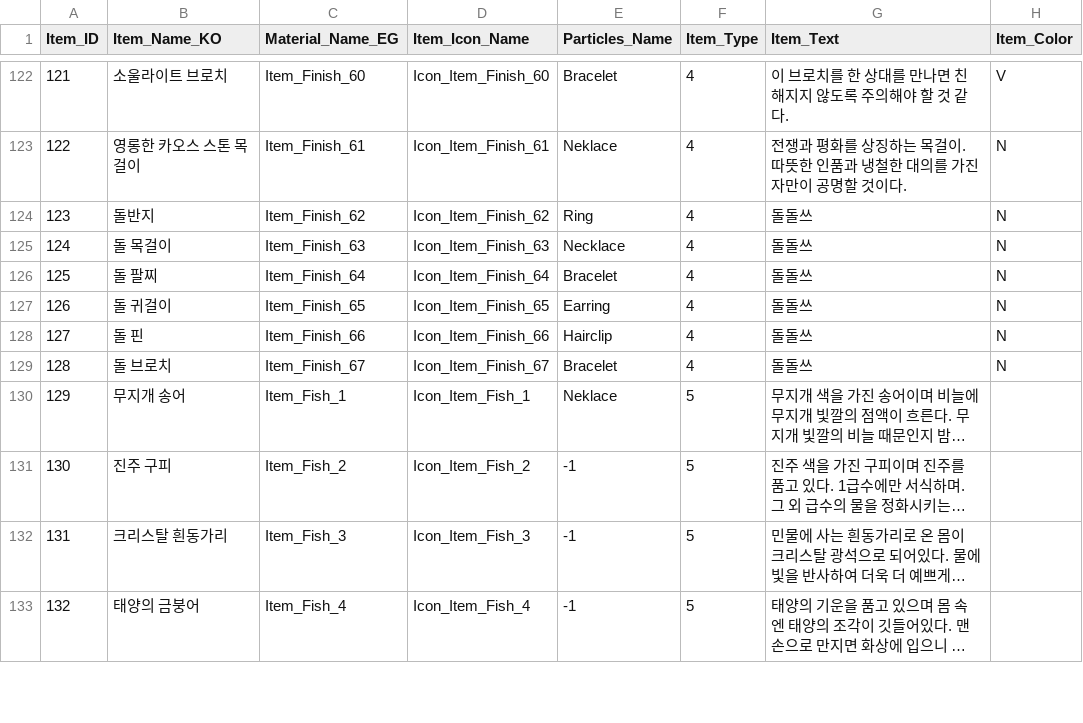
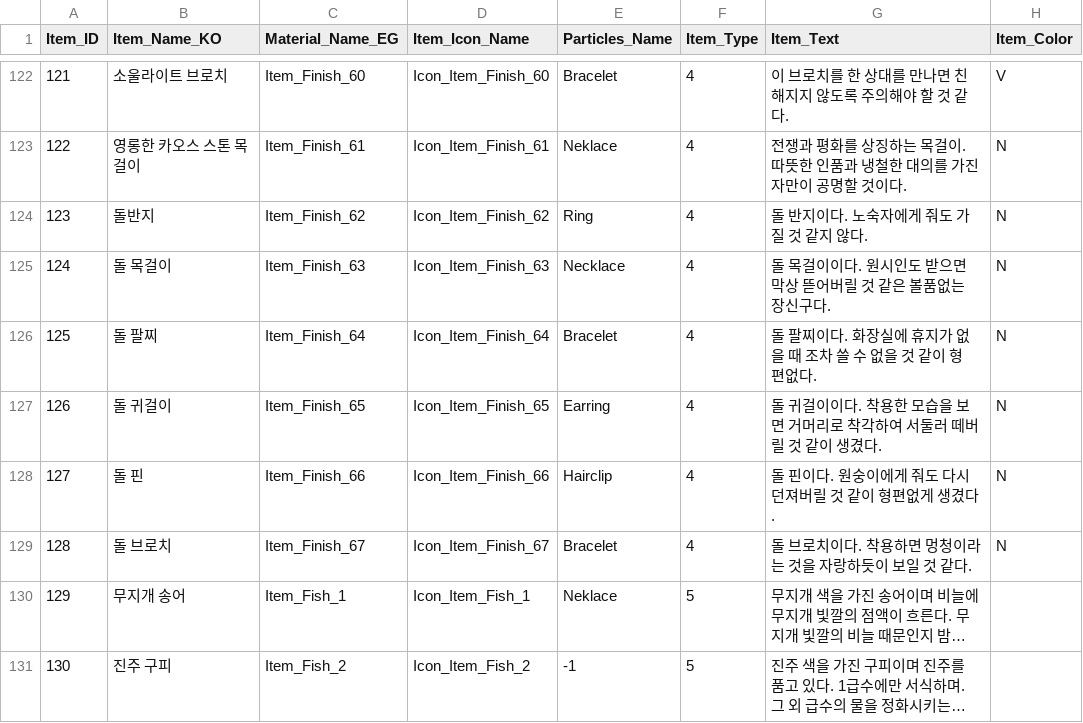
Before and after one commit to SuperElectronBrain/ThunderJack_ProjectMIS, a CSV file: Assets/Resources/DataSheet/Item_Master.csv, drawn as a sheet; only a part is shown, gaps mark what is left out; the shorter side is filled out with more unchanged rows; long unchanged cells end in …; the diff names each change by its address in the sheet, - before the commit and + after, or states it on an @@ line.

Commit message:
돌 장신구 스크립트 업데이트

```diff
--- a/Assets/Resources/DataSheet/Item_Master.csv
+++ b/Assets/Resources/DataSheet/Item_Master.csv
-G124 (Item_Text): 돌돌쓰
+G124 (Item_Text): 돌 반지이다. 노숙자에게 줘도 가질 것 같지 않다.
-G125 (Item_Text): 돌돌쓰
+G125 (Item_Text): 돌 목걸이이다. 원시인도 받으면 막상 뜯어버릴 것 같은 볼품없는 장신구다.
-G126 (Item_Text): 돌돌쓰
+G126 (Item_Text): 돌 팔찌이다. 화장실에 휴지가 없을 때 조차 쓸 수 없을 것 같이 형편없다.
-G127 (Item_Text): 돌돌쓰
+G127 (Item_Text): 돌 귀걸이이다. 착용한 모습을 보면 거머리로 착각하여 서둘러 떼버릴 것 같이 생겼다.
-G128 (Item_Text): 돌돌쓰
+G128 (Item_Text): 돌 핀이다. 원숭이에게 줘도 다시 던져버릴 것 같이 형편없게 생겼다.
-G129 (Item_Text): 돌돌쓰
+G129 (Item_Text): 돌 브로치이다. 착용하면 멍청이라는 것을 자랑하듯이 보일 것 같다.
```
